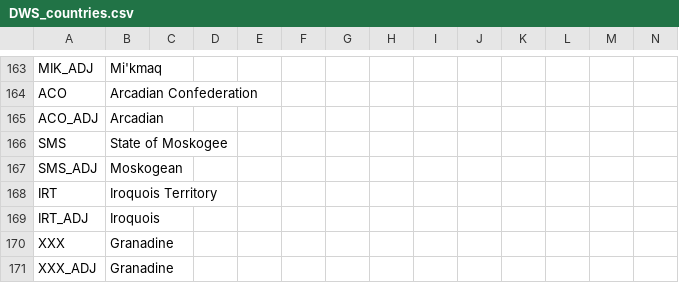
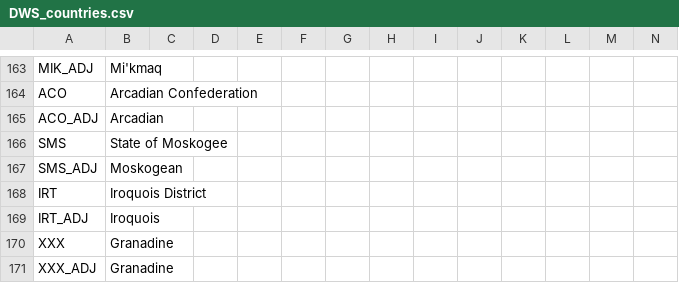
Before and after one commit to ericsundberg/DividedWeStand, a CSV file: localisation/DWS_countries.csv, drawn as a sheet; only a part is shown, gaps mark what is left out.

```diff
--- a/localisation/DWS_countries.csv
+++ b/localisation/DWS_countries.csv
@@ -167,3 +167,3 @@ SMS;State of Moskogee;;;;;;;;;;;;;
 SMS_ADJ;Moskogean;;;;;;;;;;;;;
-IRT;Iroquois Territory;;;;;;;;;;;;;
+IRT;Iroquois District;;;;;;;;;;;;;
 IRT_ADJ;Iroquois;;;;;;;;;;;;;
```
Also changed, not shown: localisation/DWS_map.csv, 1 other file.
